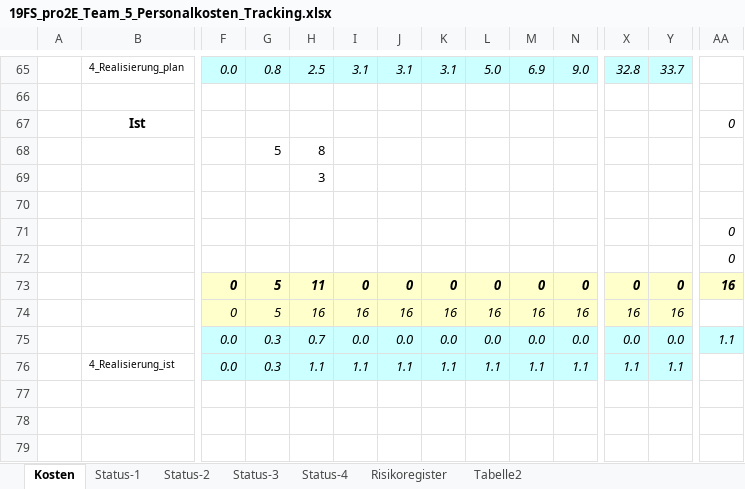
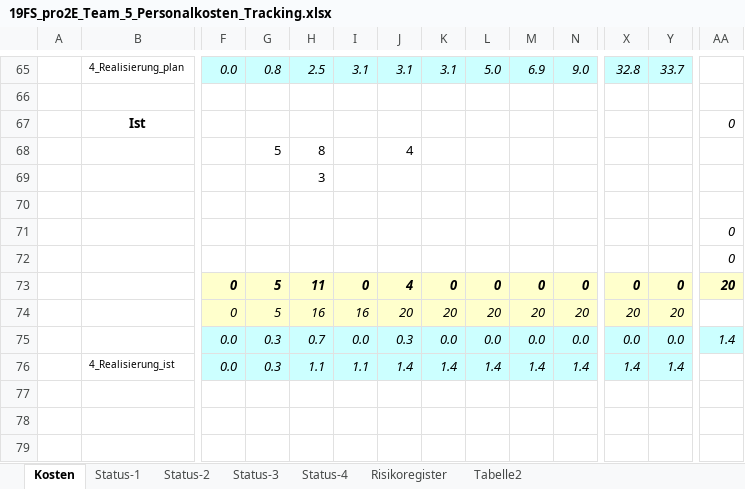
Before and after one commit to marinataborda/P2Organisation, an Excel workbook: Statusberichte/19FS_pro2E_Team_5_Personalkosten_Tracking.xlsx, sheet Kosten, drawn as a sheet; only a part is shown, gaps mark what is left out; values as stored, in another font and other column widths than the file's, no borders; removed rows and columns are numbered as before the commit, all else as after; rows hold the shown columns only; the diff covers the shown part only; the diff names each change by its address in the sheet, - before the commit and + after, or states it on an @@ line.

```diff
--- a/Statusberichte/19FS_pro2E_Team_5_Personalkosten_Tracking.xlsx (sheet Kosten)
+++ b/Statusberichte/19FS_pro2E_Team_5_Personalkosten_Tracking.xlsx (sheet Kosten)
-J68: (empty)
+J68: 4
-J73: 0
+J73: 4
-AA73: 16
+AA73: 20
-row 74:  |  | 0 | 5 | 16 | 16 | 16 | 16 | 16 | 16 | 16 | 16 | 16
+row 74:  |  | 0 | 5 | 16 | 16 | 20 | 20 | 20 | 20 | 20 | 20 | 20
-J75: 0.0
+J75: 0.3
-AA75: 1.1
+AA75: 1.4
-row 76:  | 4_Realisierung_ist | 0.0 | 0.3 | 1.1 | 1.1 | 1.1 | 1.1 | 1.1 | 1.1 | 1.1 | 1.1 | 1.1
+row 76:  | 4_Realisierung_ist | 0.0 | 0.3 | 1.1 | 1.1 | 1.4 | 1.4 | 1.4 | 1.4 | 1.4 | 1.4 | 1.4
```
Also changed, not shown: 4 added rows, 4 removed rows and 16 edited cells elsewhere in this sheet, charts or pictures.
